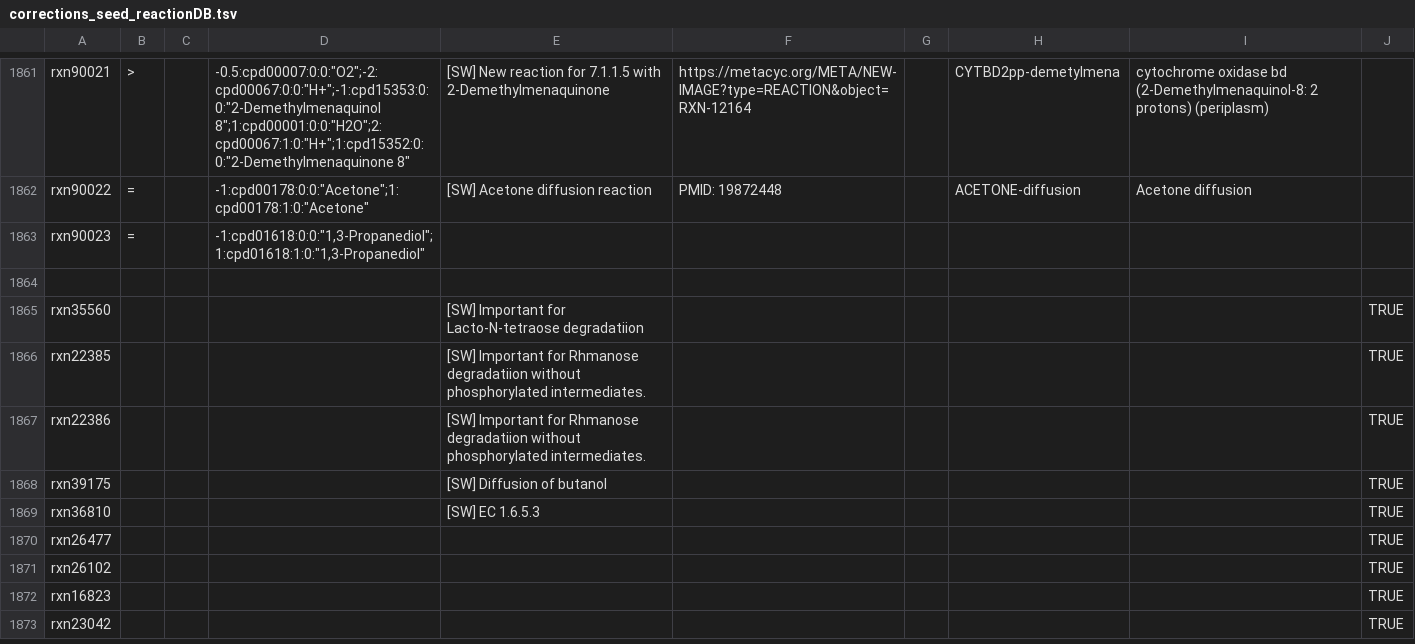
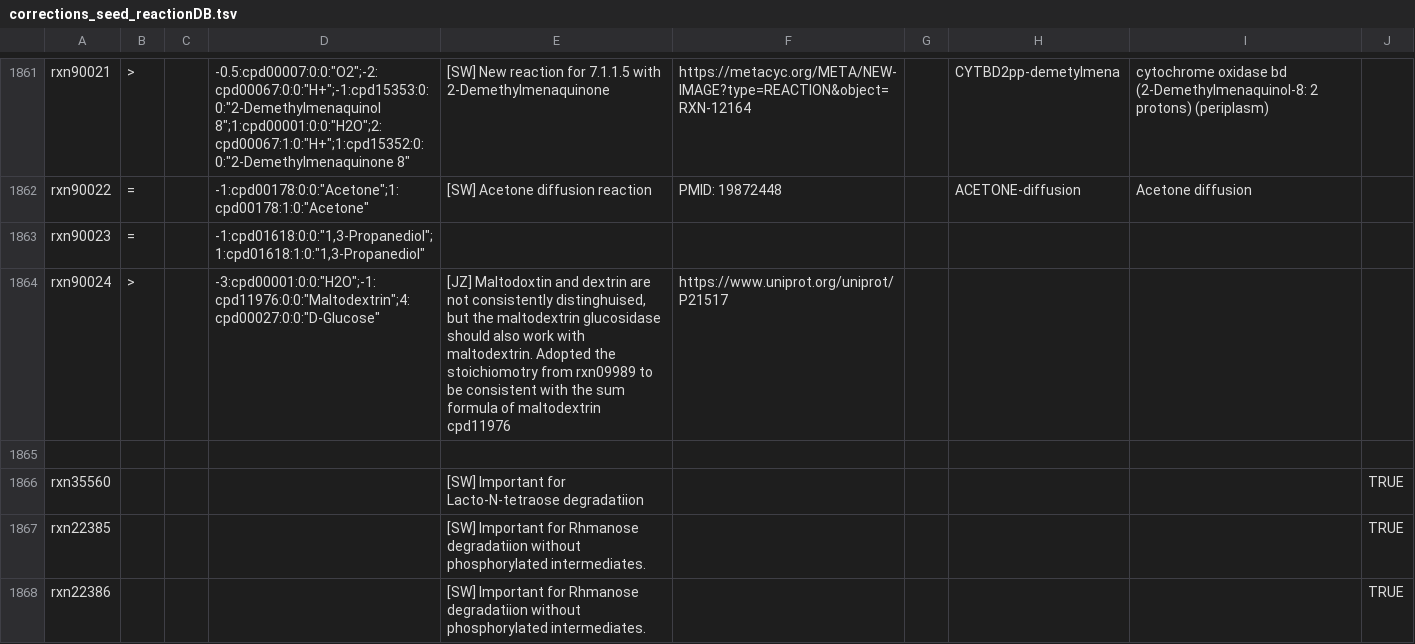
Before and after one commit to jotech/gapseq, a TSV file: dat/corrections_seed_reactionDB.tsv, drawn as a sheet; only a part is shown, gaps mark what is left out; the shorter side is filled out with more unchanged rows.

```diff
--- a/dat/corrections_seed_reactionDB.tsv
+++ b/dat/corrections_seed_reactionDB.tsv
@@ -1863,2 +1863,3 @@ rxn90022	=		-1:cpd00178:0:0:"Acetone";1:cpd00178:1:0:"Acetone"	[SW] Acetone diff
 rxn90023	=		-1:cpd01618:0:0:"1,3-Propanediol";1:cpd01618:1:0:"1,3-Propanediol"						
+rxn90024	>		-3:cpd00001:0:0:"H2O";-1:cpd11976:0:0:"Maltodextrin";4:cpd00027:0:0:"D-Glucose"	[JZ] Maltodoxtin and dextrin are not consistently distinghuised, but the maltodextrin glucosidase should also work with maltodextrin. Adopted the stoichiomotry from rxn09989 to be consistent with the sum formula of maltodextrin cpd11976	https://www.uniprot.org/uniprot/P21517				
 									
```
Also changed, not shown: dat/SEED2VMH_translation_edited.csv, dat/seed_Enzyme_Class_Reactions_Aliases_unique_edited.tsv, 2 other files.
